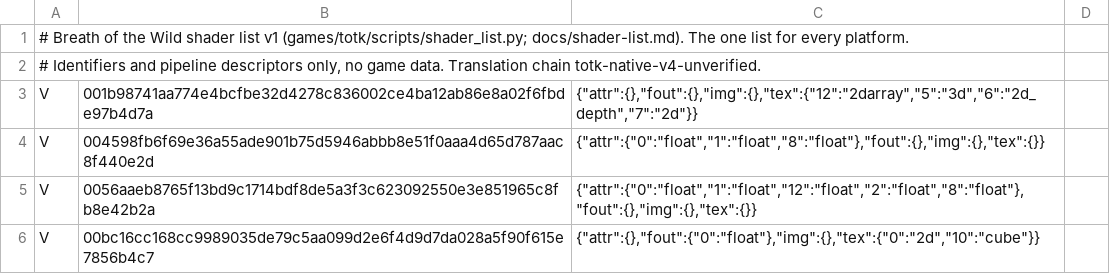
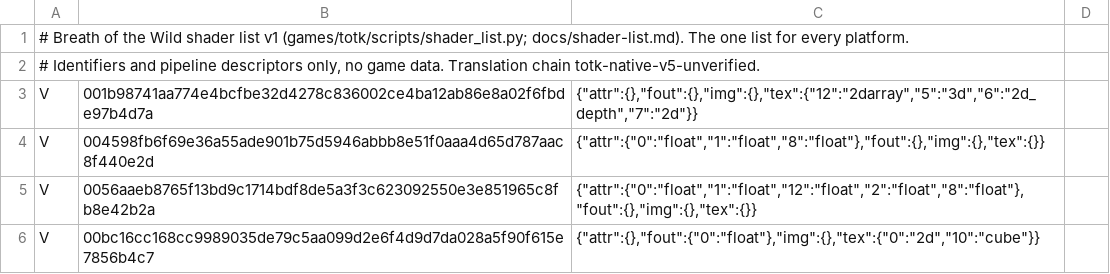
Before and after one commit to brunoamador20/fc26-mac-port, a TSV file: games/botw/assets/shader_list.tsv, drawn as a sheet; only a part is shown.

```diff
--- a/games/botw/assets/shader_list.tsv
+++ b/games/botw/assets/shader_list.tsv
@@ -1,3 +1,3 @@
 # Breath of the Wild shader list v1 (games/totk/scripts/shader_list.py; docs/shader-list.md). The one list for every platform.
-# Identifiers and pipeline descriptors only, no game data. Translation chain totk-native-v4-unverified.
+# Identifiers and pipeline descriptors only, no game data. Translation chain totk-native-v5-unverified.
 V	001b98741aa774e4bcfbe32d4278c836002ce4ba12ab86e8a02f6fbde97b4d7a	{"attr":{},"fout":{},"img":{},"tex":{"12":"2darray","5":"3d","6":"2d_depth","7":"2d"}}
```
Also changed, not shown: 11 other files.
